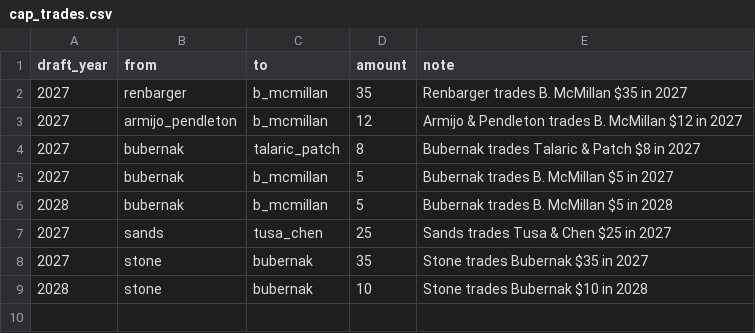
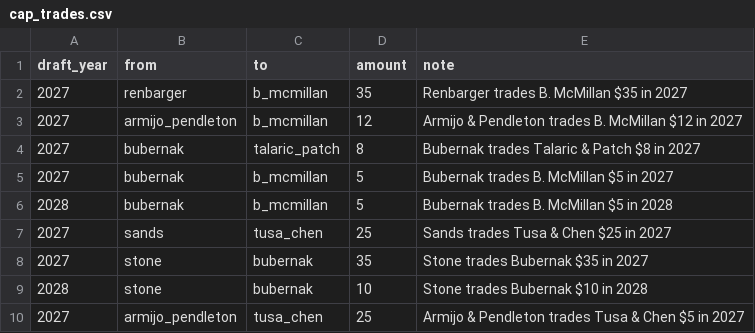
Before and after one commit to StarWarsDynasty/starwarsdynasty.github.io, a CSV file: data/cap_trades.csv, drawn as a sheet; the diff names each change by its address in the sheet, - before the commit and + after, or states it on an @@ line.

Commit message:
Add new trade entry for Armijo & Pendleton
Added a new trade entry for Armijo & Pendleton trading Tusa & Chen.

```diff
--- a/data/cap_trades.csv
+++ b/data/cap_trades.csv
+row 10: 2027 | armijo_pendleton | tusa_chen | 25 | Armijo & Pendleton trades Tusa & Chen $5 in 2027
```
